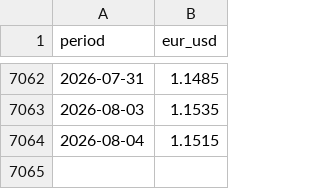
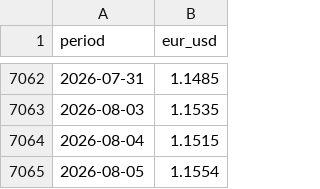
Before and after one commit to felixschrader/dieselpreisprognose, a CSV file: data/eur_usd_rate.csv, drawn as a sheet; only a part is shown, gaps mark what is left out.

```diff
--- a/data/eur_usd_rate.csv
+++ b/data/eur_usd_rate.csv
@@ -7064 +7064,2 @@ period,eur_usd
 2026-08-04,1.1515
+2026-08-05,1.1554
```
